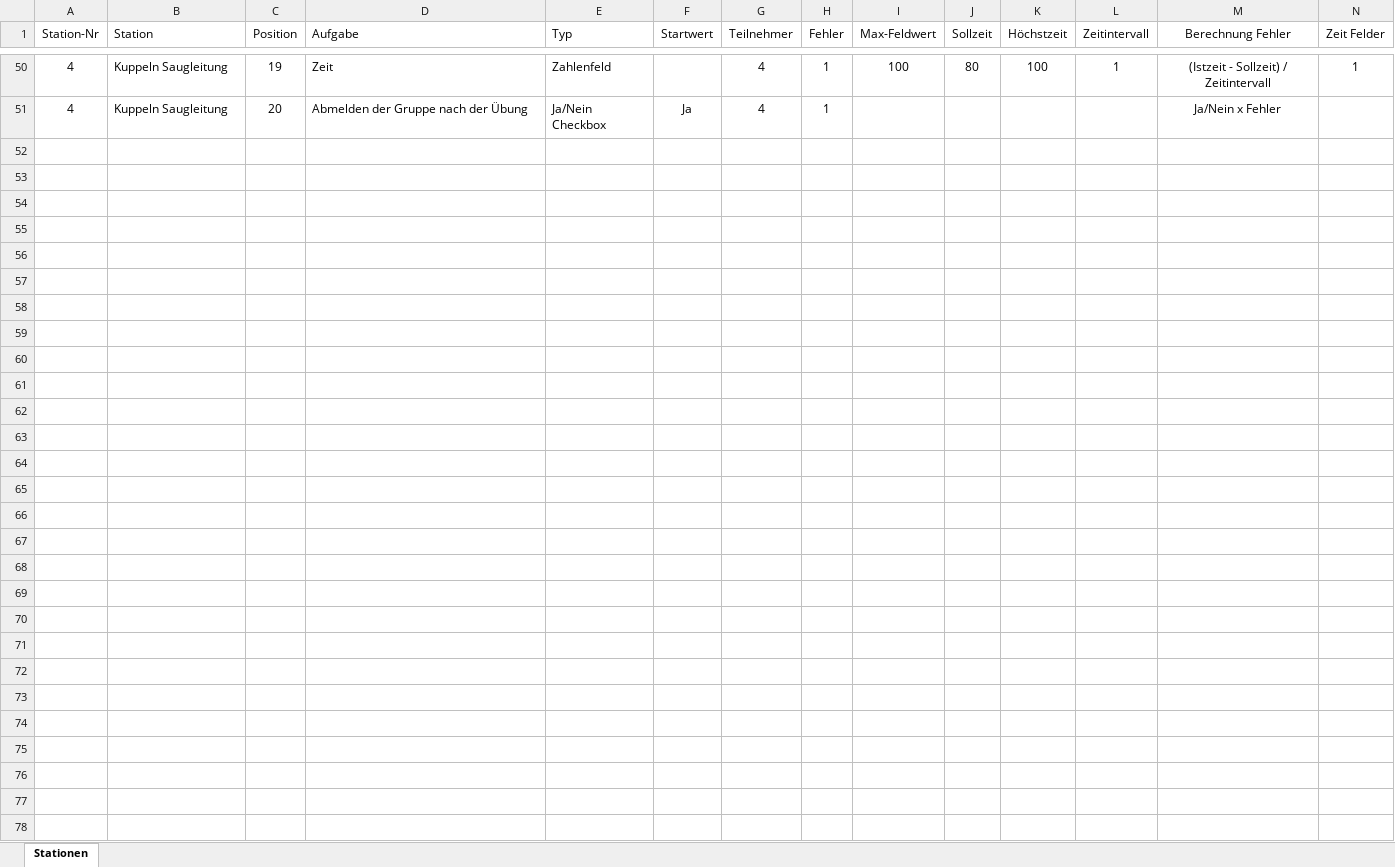
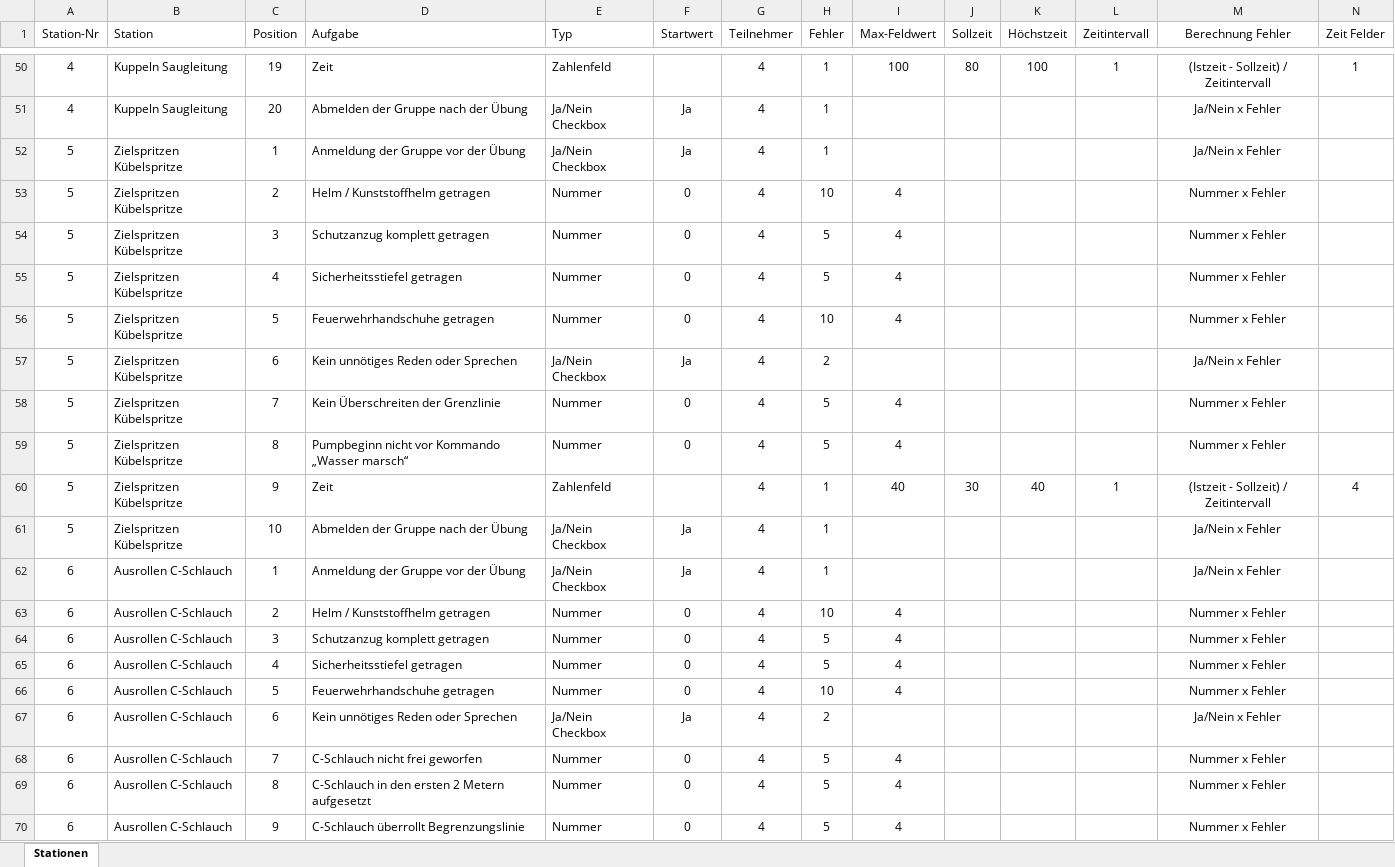
Before and after one commit to firestation-csi/JuMa_Tir, an Excel workbook: info/Bewertung.xlsx, sheet Stationen, drawn as a sheet; only a part is shown, gaps mark what is left out; values as stored, in another font and other column widths than the file's, no borders; table styles not drawn; the diff covers the shown part only; the diff names each change by its address in the sheet, - before the commit and + after, or states it on an @@ line.

Commit message:
Update Bewertung XLS

```diff
--- a/info/Bewertung.xlsx (sheet Stationen)
+++ b/info/Bewertung.xlsx (sheet Stationen)
+row 52: 5 | Zielspritzen Kübelspritze | 1 | Anmeldung der Gruppe vor der Übung | Ja/Nein Checkbox | Ja | 4 | 1 |  |  |  |  | Ja/Nein x Fehler
+row 53: 5 | Zielspritzen Kübelspritze | 2 | Helm / Kunststoffhelm getragen | Nummer | 0 | 4 | 10 | 4 |  |  |  | Nummer x Fehler
+row 54: 5 | Zielspritzen Kübelspritze | 3 | Schutzanzug komplett getragen | Nummer | 0 | 4 | 5 | 4 |  |  |  | Nummer x Fehler
+row 55: 5 | Zielspritzen Kübelspritze | 4 | Sicherheitsstiefel getragen | Nummer | 0 | 4 | 5 | 4 |  |  |  | Nummer x Fehler
+row 56: 5 | Zielspritzen Kübelspritze | 5 | Feuerwehrhandschuhe getragen | Nummer | 0 | 4 | 10 | 4 |  |  |  | Nummer x Fehler
+row 57: 5 | Zielspritzen Kübelspritze | 6 | Kein unnötiges Reden oder Sprechen | Ja/Nein Checkbox | Ja | 4 | 2 |  |  |  |  | Ja/Nein x Fehler
+row 58: 5 | Zielspritzen Kübelspritze | 7 | Kein Überschreiten der Grenzlinie | Nummer | 0 | 4 | 5 | 4 |  |  |  | Nummer x Fehler
+row 59: 5 | Zielspritzen Kübelspritze | 8 | Pumpbeginn nicht vor Kommando „Wasser marsch“ | Nummer | 0 | 4 | 5 | 4 |  |  |  | Nummer x Fehler
+row 60: 5 | Zielspritzen Kübelspritze | 9 | Zeit | Zahlenfeld |  | 4 | 1 | 40 | 30 | 40 | 1 | (Istzeit - Sollzeit) / Zeitintervall | 4
+row 61: 5 | Zielspritzen Kübelspritze | 10 | Abmelden der Gruppe nach der Übung | Ja/Nein Checkbox | Ja | 4 | 1 |  |  |  |  | Ja/Nein x Fehler
+row 62: 6 | Ausrollen C-Schlauch | 1 | Anmeldung der Gruppe vor der Übung | Ja/Nein Checkbox | Ja | 4 | 1 |  |  |  |  | Ja/Nein x Fehler
+row 63: 6 | Ausrollen C-Schlauch | 2 | Helm / Kunststoffhelm getragen | Nummer | 0 | 4 | 10 | 4 |  |  |  | Nummer x Fehler
+row 64: 6 | Ausrollen C-Schlauch | 3 | Schutzanzug komplett getragen | Nummer | 0 | 4 | 5 | 4 |  |  |  | Nummer x Fehler
+row 65: 6 | Ausrollen C-Schlauch | 4 | Sicherheitsstiefel getragen | Nummer | 0 | 4 | 5 | 4 |  |  |  | Nummer x Fehler
+row 66: 6 | Ausrollen C-Schlauch | 5 | Feuerwehrhandschuhe getragen | Nummer | 0 | 4 | 10 | 4 |  |  |  | Nummer x Fehler
+row 67: 6 | Ausrollen C-Schlauch | 6 | Kein unnötiges Reden oder Sprechen | Ja/Nein Checkbox | Ja | 4 | 2 |  |  |  |  | Ja/Nein x Fehler
+row 68: 6 | Ausrollen C-Schlauch | 7 | C-Schlauch nicht frei geworfen | Nummer | 0 | 4 | 5 | 4 |  |  |  | Nummer x Fehler
+row 69: 6 | Ausrollen C-Schlauch | 8 | C-Schlauch in den ersten 2 Metern aufgesetzt | Nummer | 0 | 4 | 5 | 4 |  |  |  | Nummer x Fehler
+row 70: 6 | Ausrollen C-Schlauch | 9 | C-Schlauch überrollt Begrenzungslinie | Nummer | 0 | 4 | 5 | 4 |  |  |  | Nummer x Fehler
```
Also changed, not shown: 82 added rows elsewhere in this sheet.
